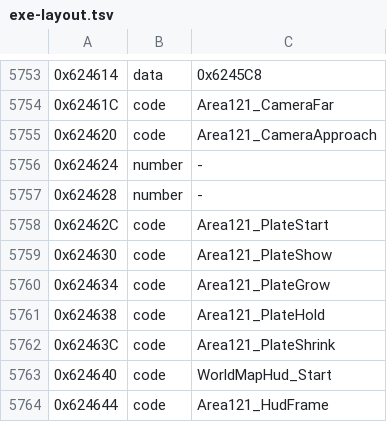
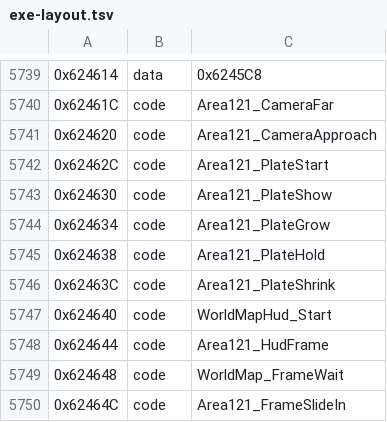
Before and after one commit to kerokline/BreathOfFire3PCPort, a TSV file: recipes/exe-layout.tsv, drawn as a sheet; only a part is shown, gaps mark what is left out; the shorter side is filled out with more unchanged rows; the diff covers the shown part only; the diff names each change by its address in the sheet, - before the commit and + after, or states it on an @@ line.

```diff
--- a/recipes/exe-layout.tsv
+++ b/recipes/exe-layout.tsv
-row 5756: 0x624624 | number | -
-row 5757: 0x624628 | number | -
```
Also changed, not shown: 23 removed rows elsewhere in this file, recipes/exe-places.tsv, 5 other files.
